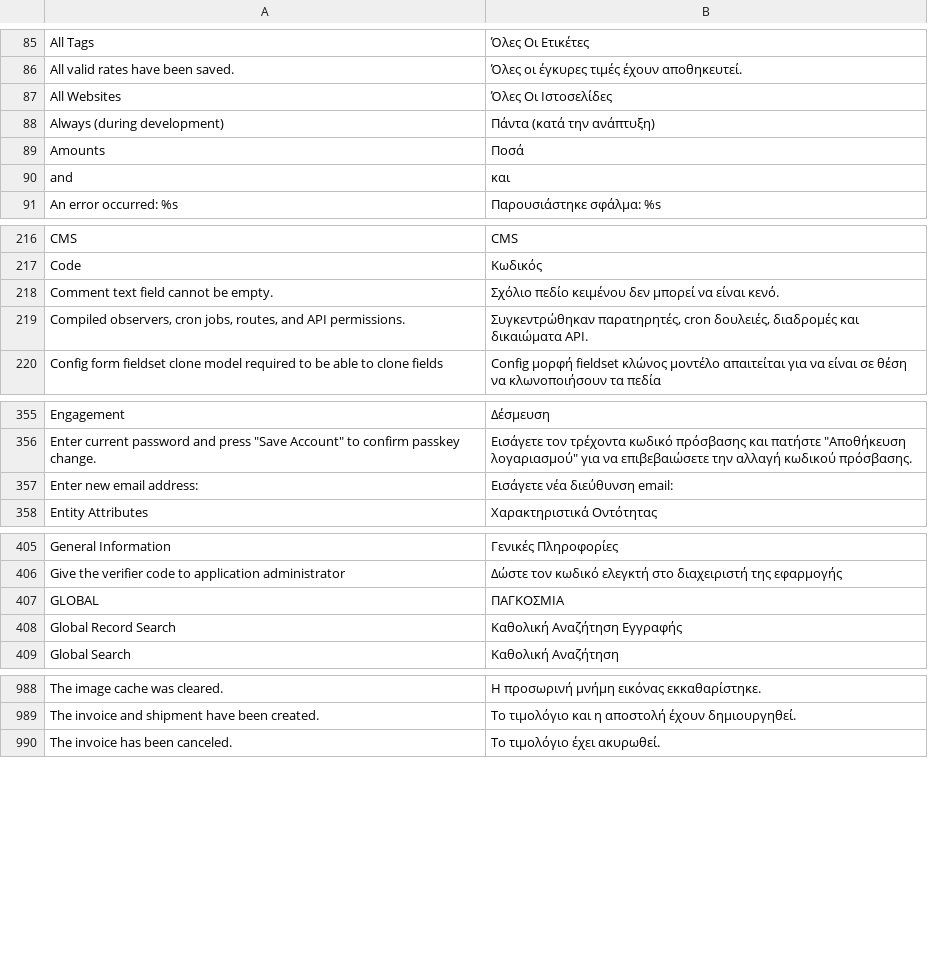
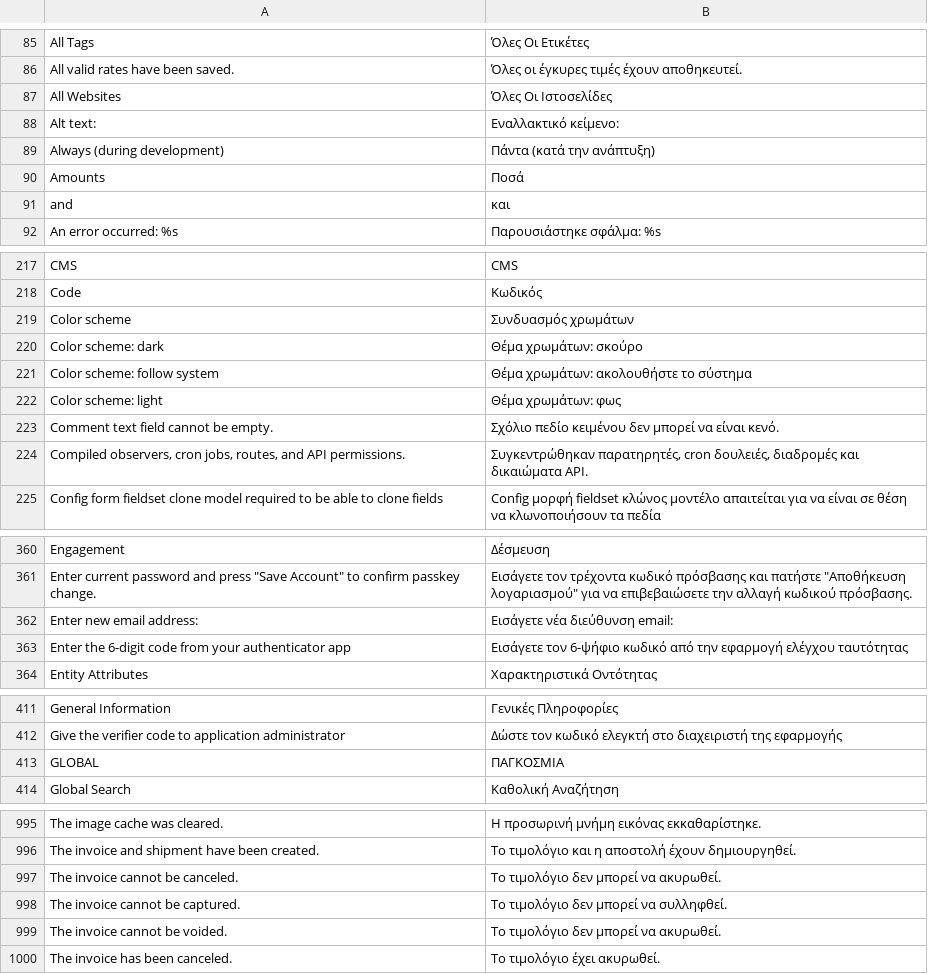
Before and after one commit to MahoCommerce/maho-language-el_GR, a CSV file: app/locale/el_GR/Mage_Adminhtml.csv, drawn as a sheet; only a part is shown, gaps mark what is left out; the diff covers the shown part only.

```diff
--- a/app/locale/el_GR/Mage_Adminhtml.csv
+++ b/app/locale/el_GR/Mage_Adminhtml.csv
@@ -87,2 +87,3 @@
 "All Websites","Όλες Οι Ιστοσελίδες"
+"Alt text:","Εναλλακτικό κείμενο:"
 "Always (during development)","Πάντα (κατά την ανάπτυξη)"
@@ -217,2 +218,6 @@
 "Code","Κωδικός"
+"Color scheme","Συνδυασμός χρωμάτων"
+"Color scheme: dark","Θέμα χρωμάτων: σκούρο"
+"Color scheme: follow system","Θέμα χρωμάτων: ακολουθήστε το σύστημα"
+"Color scheme: light","Θέμα χρωμάτων: φως"
 "Comment text field cannot be empty.","Σχόλιο πεδίο κειμένου δεν μπορεί να είναι κενό."
@@ -357,2 +362,3 @@
 "Enter new email address:","Εισάγετε νέα διεύθυνση email:"
+"Enter the 6-digit code from your authenticator app","Εισάγετε τον 6-ψήφιο κωδικό από την εφαρμογή ελέγχου ταυτότητας"
 "Entity Attributes","Χαρακτηριστικά Οντότητας"
@@ -407,3 +413,2 @@
 "GLOBAL","ΠΑΓΚΟΣΜΙΑ"
-"Global Record Search","Καθολική Αναζήτηση Εγγραφής"
 "Global Search","Καθολική Αναζήτηση"
@@ -989,2 +996,5 @@
 "The invoice and shipment have been created.","Το τιμολόγιο και η αποστολή έχουν δημιουργηθεί."
+"The invoice cannot be canceled.","Το τιμολόγιο δεν μπορεί να ακυρωθεί."
+"The invoice cannot be captured.","Το τιμολόγιο δεν μπορεί να συλληφθεί."
+"The invoice cannot be voided.","Το τιμολόγιο δεν μπορεί να ακυρωθεί."
 "The invoice has been canceled.","Το τιμολόγιο έχει ακυρωθεί."
```
Also changed, not shown: 4 added rows and 1 removed row elsewhere in this file, app/locale/el_GR/Mage_Catalog.csv, app/locale/el_GR/Mage_Contacts.csv, 17 other files.
